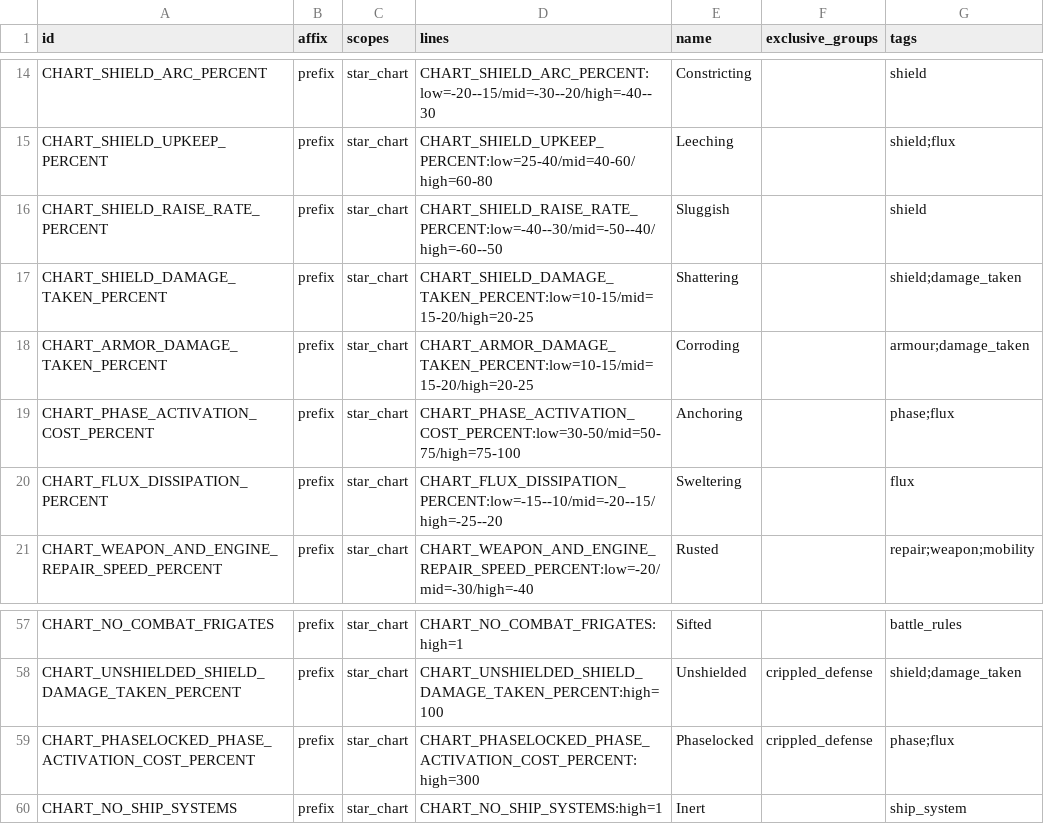
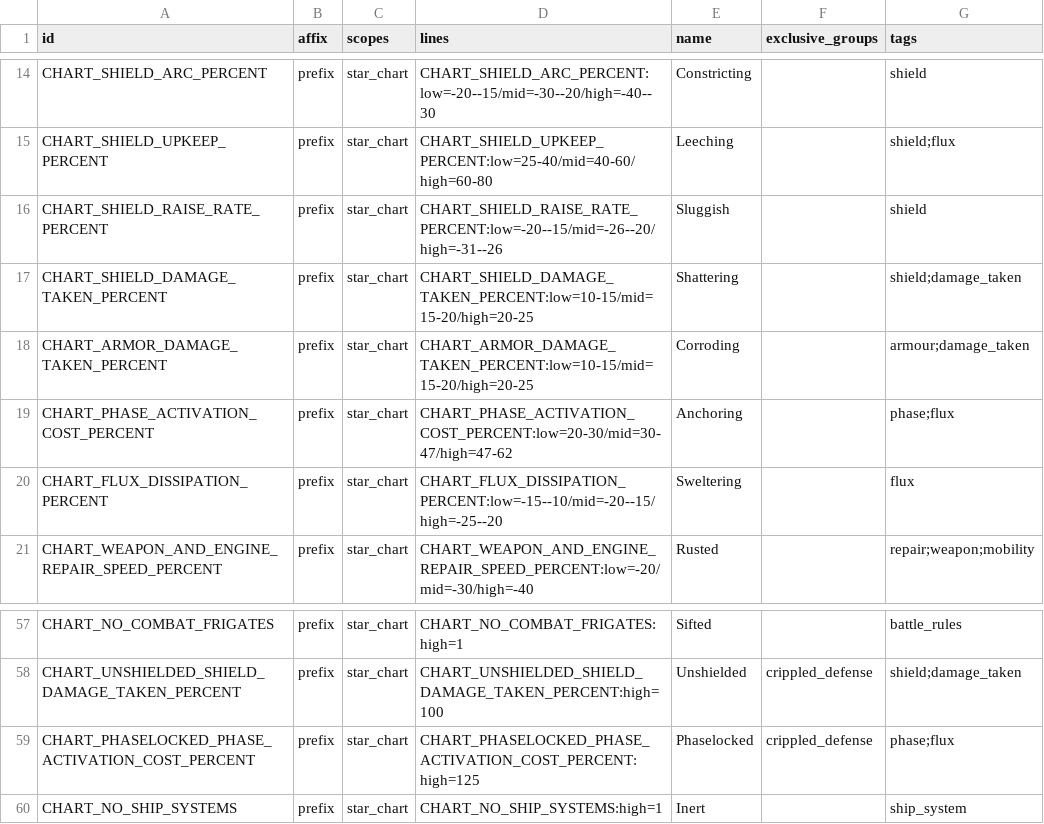
Before and after one commit to ExiledPortals/ExiledSector, a CSV file: data/config/exiledSector/star_chart_modifiers.csv, drawn as a sheet; only a part is shown, gaps mark what is left out.

Commit message:
Lower Sluggish, Anchoring and Phaselocked so increased effect stays bounded

```diff
--- a/data/config/exiledSector/star_chart_modifiers.csv
+++ b/data/config/exiledSector/star_chart_modifiers.csv
@@ -15,6 +15,6 @@ CHART_SHIELD_ARC_PERCENT,prefix,star_chart,CHART_SHIELD_ARC_PERCENT:low=-20--15/
 CHART_SHIELD_UPKEEP_PERCENT,prefix,star_chart,CHART_SHIELD_UPKEEP_PERCENT:low=25-40/mid=40-60/high=60-80,Leeching,,shield;flux
-CHART_SHIELD_RAISE_RATE_PERCENT,prefix,star_chart,CHART_SHIELD_RAISE_RATE_PERCENT:low=-40--30/mid=-50--40/high=-60--50,Sluggish,,shield
+CHART_SHIELD_RAISE_RATE_PERCENT,prefix,star_chart,CHART_SHIELD_RAISE_RATE_PERCENT:low=-20--15/mid=-26--20/high=-31--26,Sluggish,,shield
 CHART_SHIELD_DAMAGE_TAKEN_PERCENT,prefix,star_chart,CHART_SHIELD_DAMAGE_TAKEN_PERCENT:low=10-15/mid=15-20/high=20-25,Shattering,,shield;damage_taken
 CHART_ARMOR_DAMAGE_TAKEN_PERCENT,prefix,star_chart,CHART_ARMOR_DAMAGE_TAKEN_PERCENT:low=10-15/mid=15-20/high=20-25,Corroding,,armour;damage_taken
-CHART_PHASE_ACTIVATION_COST_PERCENT,prefix,star_chart,CHART_PHASE_ACTIVATION_COST_PERCENT:low=30-50/mid=50-75/high=75-100,Anchoring,,phase;flux
+CHART_PHASE_ACTIVATION_COST_PERCENT,prefix,star_chart,CHART_PHASE_ACTIVATION_COST_PERCENT:low=20-30/mid=30-47/high=47-62,Anchoring,,phase;flux
 CHART_FLUX_DISSIPATION_PERCENT,prefix,star_chart,CHART_FLUX_DISSIPATION_PERCENT:low=-15--10/mid=-20--15/high=-25--20,Sweltering,,flux
@@ -58,3 +58,3 @@ CHART_NO_COMBAT_FRIGATES,prefix,star_chart,CHART_NO_COMBAT_FRIGATES:high=1,Sifte
 CHART_UNSHIELDED_SHIELD_DAMAGE_TAKEN_PERCENT,prefix,star_chart,CHART_UNSHIELDED_SHIELD_DAMAGE_TAKEN_PERCENT:high=100,Unshielded,crippled_defense,shield;damage_taken
-CHART_PHASELOCKED_PHASE_ACTIVATION_COST_PERCENT,prefix,star_chart,CHART_PHASELOCKED_PHASE_ACTIVATION_COST_PERCENT:high=300,Phaselocked,crippled_defense,phase;flux
+CHART_PHASELOCKED_PHASE_ACTIVATION_COST_PERCENT,prefix,star_chart,CHART_PHASELOCKED_PHASE_ACTIVATION_COST_PERCENT:high=125,Phaselocked,crippled_defense,phase;flux
 CHART_NO_SHIP_SYSTEMS,prefix,star_chart,CHART_NO_SHIP_SYSTEMS:high=1,Inert,,ship_system
```
